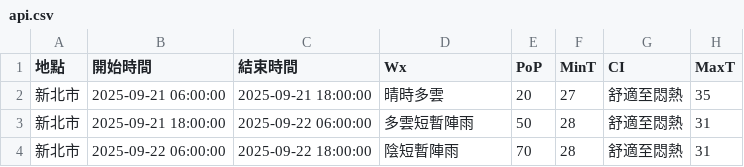
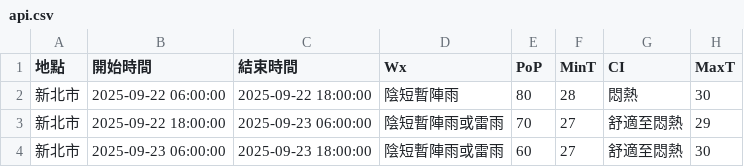
Before and after one commit to oao030oao/1111518-mid, a CSV file: api.csv, drawn as a sheet.

```diff
--- a/api.csv
+++ b/api.csv
@@ -1,4 +1,4 @@
 地點,開始時間,結束時間,Wx,PoP,MinT,CI,MaxT
-新北市,2025-09-21 06:00:00,2025-09-21 18:00:00,晴時多雲,20,27,舒適至悶熱,35
-新北市,2025-09-21 18:00:00,2025-09-22 06:00:00,多雲短暫陣雨,50,28,舒適至悶熱,31
-新北市,2025-09-22 06:00:00,2025-09-22 18:00:00,陰短暫陣雨,70,28,舒適至悶熱,31
+新北市,2025-09-22 06:00:00,2025-09-22 18:00:00,陰短暫陣雨,80,28,悶熱,30
+新北市,2025-09-22 18:00:00,2025-09-23 06:00:00,陰短暫陣雨或雷雨,70,27,舒適至悶熱,29
+新北市,2025-09-23 06:00:00,2025-09-23 18:00:00,陰短暫陣雨或雷雨,60,27,舒適至悶熱,30
```
